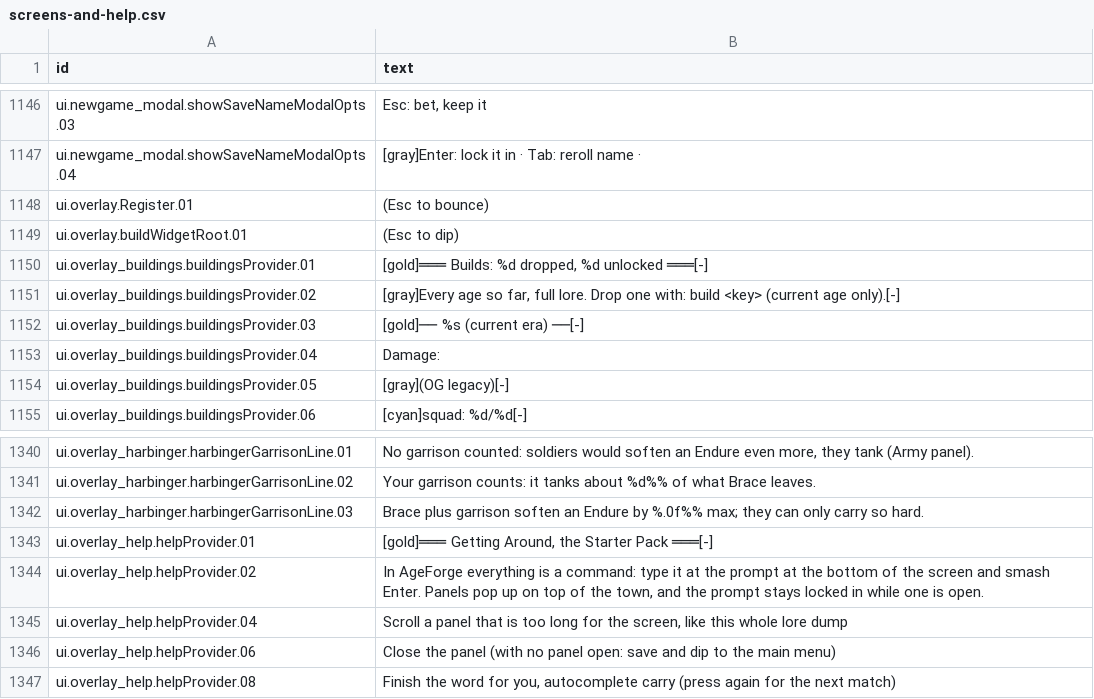
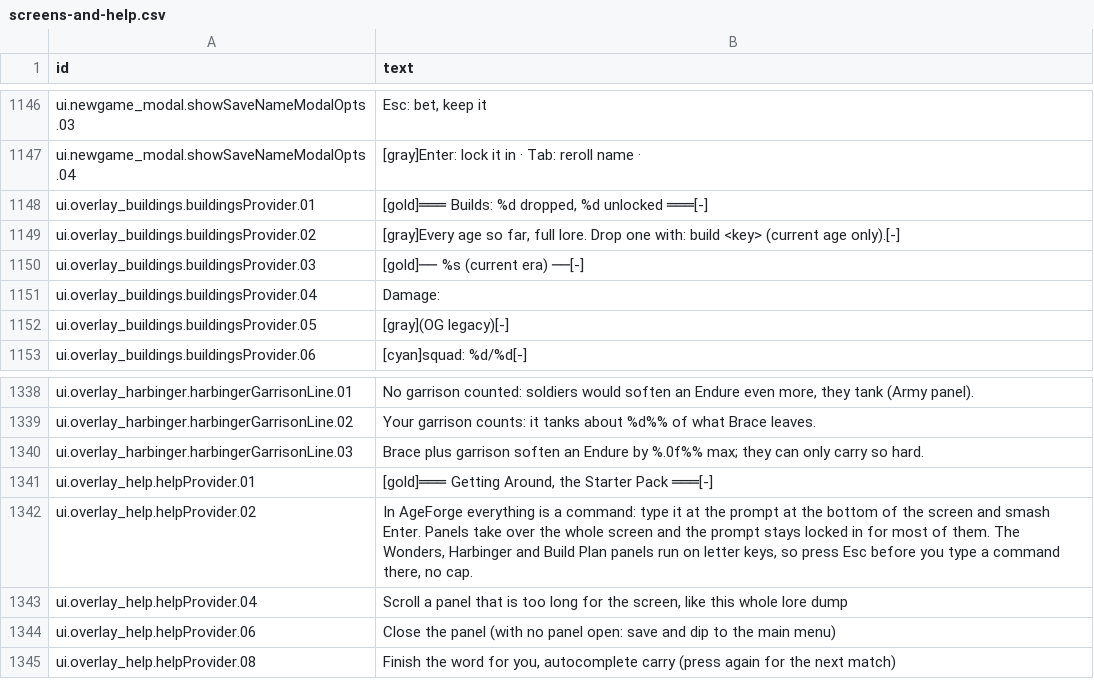
Before and after one commit to espresso20/ageforge, a CSV file: words/vibe/screens-and-help.csv, drawn as a sheet; only a part is shown, gaps mark what is left out.

Commit message:
feat(ui): every panel opens full screen in one frame (#317)
* feat(ui): text panels open full screen in the People frame

Milestones, army, trade, factions, stats, wonders, logs, epoch, harbinger,
plan, history, buildings and help were a box at 85% over the dashboard. They
now take the whole screen but the command bar: a box with the panel's name in
its top edge, the text inside it, a key line on the foot. The text is the same
TextView, so scrolling, wrapping and tags are unchanged; only the frame and
the width it is laid out for are new.

Panels with only non-printing keys leave the keyboard with the command bar like
People does (arrows, PgUp/PgDn, Home/End scroll while the bar is empty). Wonders,
harbinger and plan have letter keys, so they keep the keyboard and say so in
their foot. RegisterWidget loses its fullScreen flag: nothing is a box now.

* docs: every panel is full screen; the wiki screens are recaptured

how-to-play, the Economy section and the key tables say panels take the whole
screen but the command bar, and which three keep the keyboard for their letter
keys. The screens are redrawn in the new frame. The badge, menu and expedition
screens moved too: they were already stale on master (the badge counts differ).

* docs: keep the expeditions screen as it was; its pin blink is the clock's, not ours

* docs(help): the prompt keeps working in most panels; three panels take letter keys

```diff
--- a/words/vibe/screens-and-help.csv
+++ b/words/vibe/screens-and-help.csv
@@ -1243,4 +1243,2 @@ ui.newgame_modal.showSaveNameModalOpts.03,"Esc: bet, keep it"
 ui.newgame_modal.showSaveNameModalOpts.04,[gray]Enter: lock it in  ·  Tab: reroll name  ·
-ui.overlay.Register.01," (Esc to bounce) "
-ui.overlay.buildWidgetRoot.01," (Esc to dip) "
 ui.overlay_buildings.buildingsProvider.01,"[gold]═══ Builds: %d dropped, %d unlocked ═══[-]
@@ -1529,3 +1527,3 @@ ui.overlay_help.helpProvider.01,"[gold]═══ Getting Around, the Starter Pac
 "
-ui.overlay_help.helpProvider.02,"In AgeForge everything is a command: type it at the prompt at the bottom of the screen and smash Enter. Panels pop up on top of the town, and the prompt stays locked in while one is open."
+ui.overlay_help.helpProvider.02,"In AgeForge everything is a command: type it at the prompt at the bottom of the screen and smash Enter. Panels take over the whole screen and the prompt stays locked in for most of them. The Wonders, Harbinger and Build Plan panels run on letter keys, so press Esc before you type a command there, no cap."
 ui.overlay_help.helpProvider.04,"Scroll a panel that is too long for the screen, like this whole lore dump"
```
Also changed, not shown: 43 other files.
